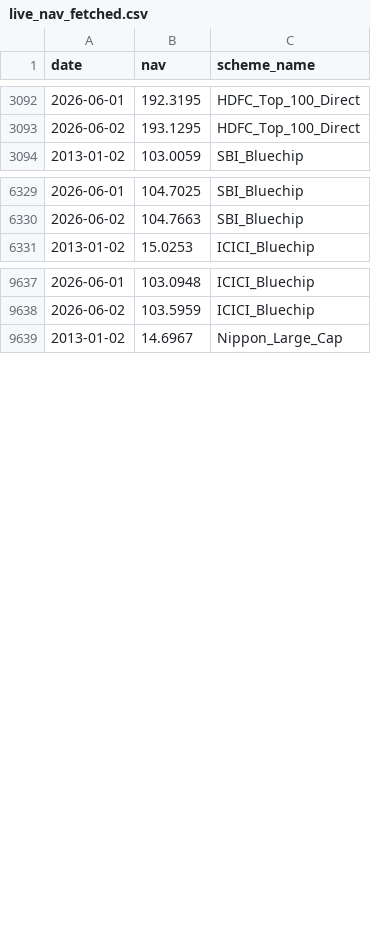
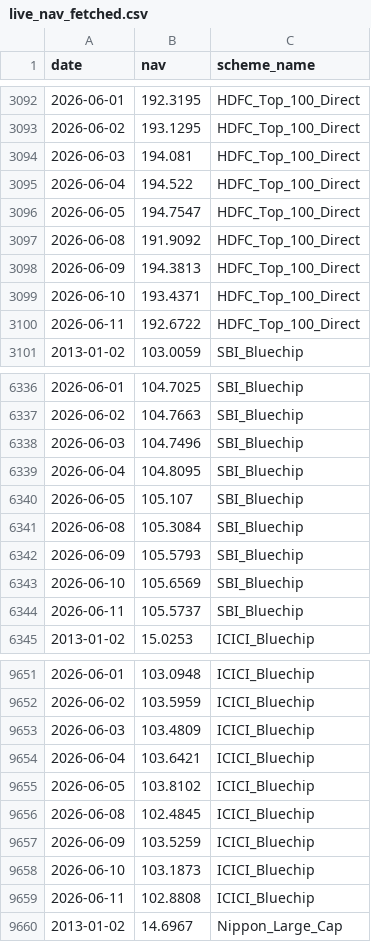
Before and after one commit to darsh4329/bluestock_mf_capstone, a CSV file: data/processed/live_nav_fetched.csv, drawn as a sheet; only a part is shown, gaps mark what is left out; the diff covers the shown part only; the diff names each change by its address in the sheet, - before the commit and + after, or states it on an @@ line.

```diff
--- a/data/processed/live_nav_fetched.csv
+++ b/data/processed/live_nav_fetched.csv
+row 3094: 2026-06-03 | 194.081 | HDFC_Top_100_Direct
+row 3095: 2026-06-04 | 194.522 | HDFC_Top_100_Direct
+row 3096: 2026-06-05 | 194.7547 | HDFC_Top_100_Direct
+row 3097: 2026-06-08 | 191.9092 | HDFC_Top_100_Direct
+row 3098: 2026-06-09 | 194.3813 | HDFC_Top_100_Direct
+row 3099: 2026-06-10 | 193.4371 | HDFC_Top_100_Direct
+row 3100: 2026-06-11 | 192.6722 | HDFC_Top_100_Direct
+row 6338: 2026-06-03 | 104.7496 | SBI_Bluechip
+row 6339: 2026-06-04 | 104.8095 | SBI_Bluechip
+row 6340: 2026-06-05 | 105.107 | SBI_Bluechip
+row 6341: 2026-06-08 | 105.3084 | SBI_Bluechip
+row 6342: 2026-06-09 | 105.5793 | SBI_Bluechip
+row 6343: 2026-06-10 | 105.6569 | SBI_Bluechip
+row 6344: 2026-06-11 | 105.5737 | SBI_Bluechip
+row 9653: 2026-06-03 | 103.4809 | ICICI_Bluechip
+row 9654: 2026-06-04 | 103.6421 | ICICI_Bluechip
+row 9655: 2026-06-05 | 103.8102 | ICICI_Bluechip
+row 9656: 2026-06-08 | 102.4845 | ICICI_Bluechip
+row 9657: 2026-06-09 | 103.5259 | ICICI_Bluechip
+row 9658: 2026-06-10 | 103.1873 | ICICI_Bluechip
+row 9659: 2026-06-11 | 102.8808 | ICICI_Bluechip
```
Also changed, not shown: 21 added rows elsewhere in this file, data/raw/live_nav_fetched.csv, 15 other files.
